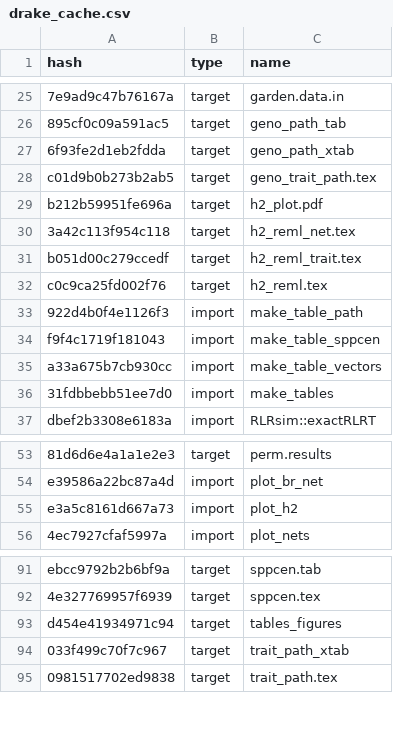
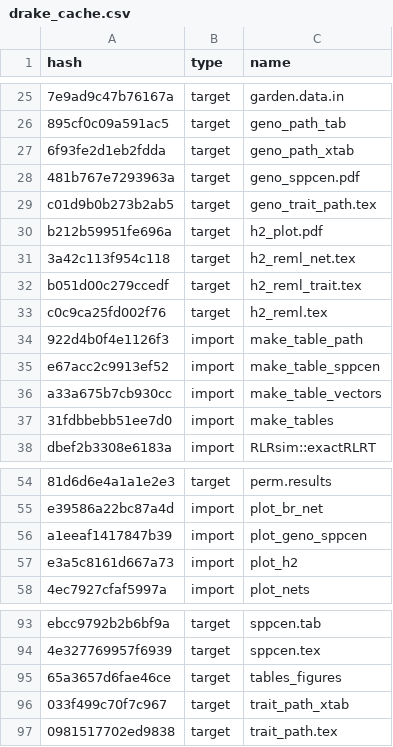
Before and after one commit to ECGen/comgen, a CSV file: drake_cache.csv, drawn as a sheet; only a part is shown, gaps mark what is left out; addresses are those after the commit; the diff names each change by its address in the sheet, - before the commit and + after, or states it on an @@ line.

Commit message:
Adds geno_sppcen.pdf to plan.R

```diff
--- a/drake_cache.csv
+++ b/drake_cache.csv
+row 28: 481b767e7293963a | target | geno_sppcen.pdf
-A35 (hash): f9f4c1719f181043
+A35 (hash): e67acc2c9913ef52
+row 56: a1eeaf1417847b39 | import | plot_geno_sppcen
-A95 (hash): d454e41934971c94
+A95 (hash): 65a3657d6fae46ce
```
Also changed, not shown: 1 other file.
